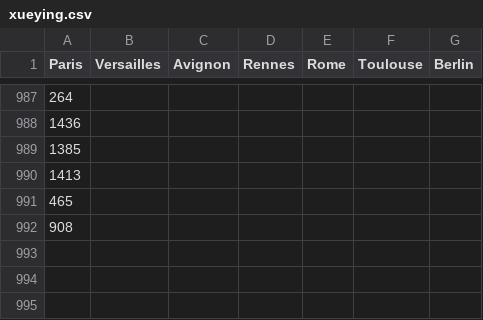
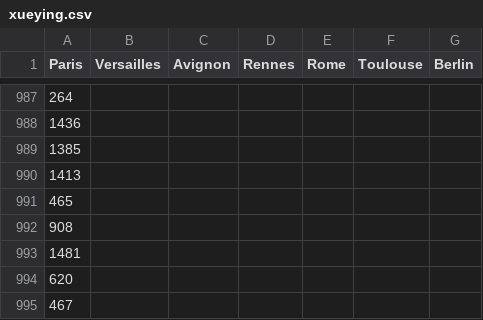
Before and after one commit to SHAO-Nuoya/Where-Are-My-INVADERS, a CSV file: data/xueying.csv, drawn as a sheet; only a part is shown, gaps mark what is left out.

```diff
--- a/data/xueying.csv
+++ b/data/xueying.csv
@@ -992 +992,4 @@ Paris,Versailles,Avignon,Rennes,Rome,Toulouse,Berlin
 908,,,,,,
+1481,,,,,,
+620,,,,,,
+467,,,,,,
```
Also changed, not shown: 1 other file.
